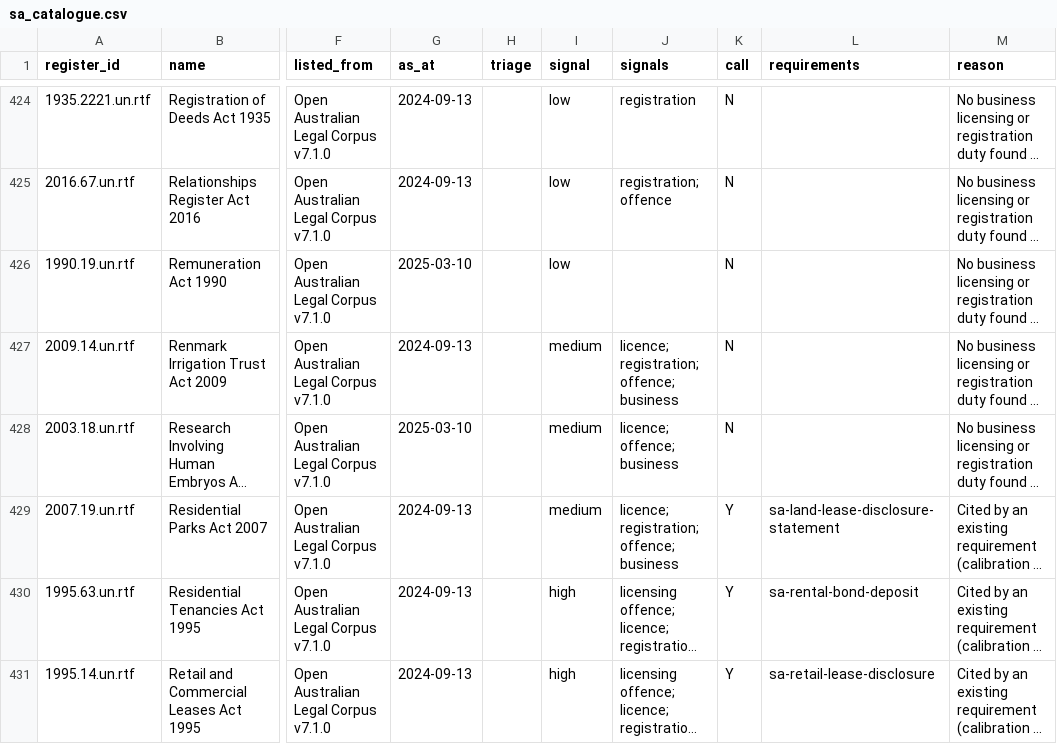
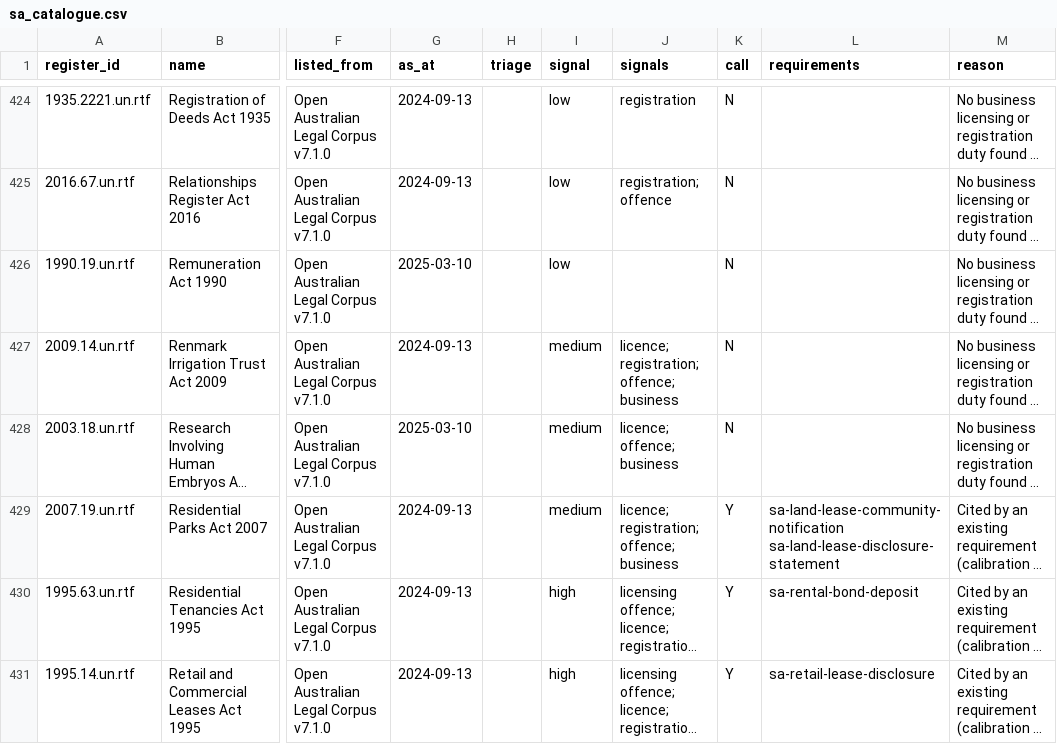
Before and after one commit to jabthebeer/Competition-in-Australia-analysis, a CSV file: data/processed/legislation/sa_catalogue.csv, drawn as a sheet; only a part is shown, gaps mark what is left out; long unchanged cells end in …; the diff names each change by its address in the sheet, - before the commit and + after, or states it on an @@ line.

```diff
--- a/data/processed/legislation/sa_catalogue.csv
+++ b/data/processed/legislation/sa_catalogue.csv
-L429 (requirements): sa-land-lease-disclosure-statement
+L429 (requirements): sa-land-lease-community-notification sa-land-lease-disclosure-statement
```
Also changed, not shown: data/processed/legislation/act_catalogue.csv, data/processed/legislation/agencies_by_class.csv, 15 other files.
